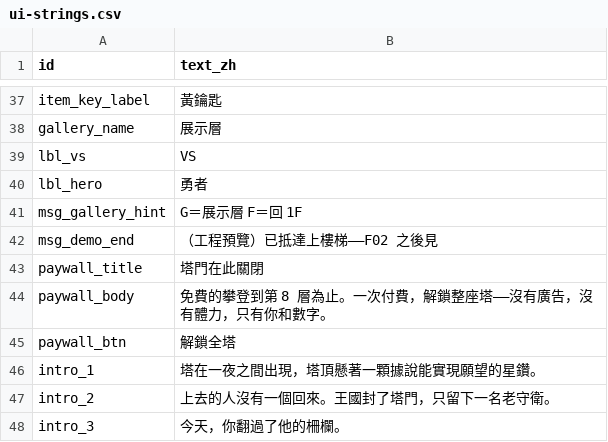
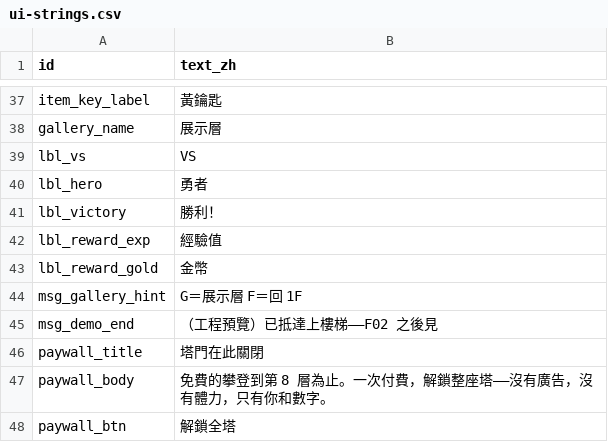
Before and after one commit to Kuronuma0731/Tower, a CSV file: Assets/StreamingAssets/data/ui-strings.csv, drawn as a sheet; only a part is shown, gaps mark what is left out; the shorter side is filled out with more unchanged rows; the diff names each change by its address in the sheet, - before the commit and + after, or states it on an @@ line.

```diff
--- a/Assets/StreamingAssets/data/ui-strings.csv
+++ b/Assets/StreamingAssets/data/ui-strings.csv
+row 41: lbl_victory | 勝利！
+row 42: lbl_reward_exp | 經驗值
+row 43: lbl_reward_gold | 金幣
```
Also changed, not shown: data/ui-strings.csv, 1 other file.
